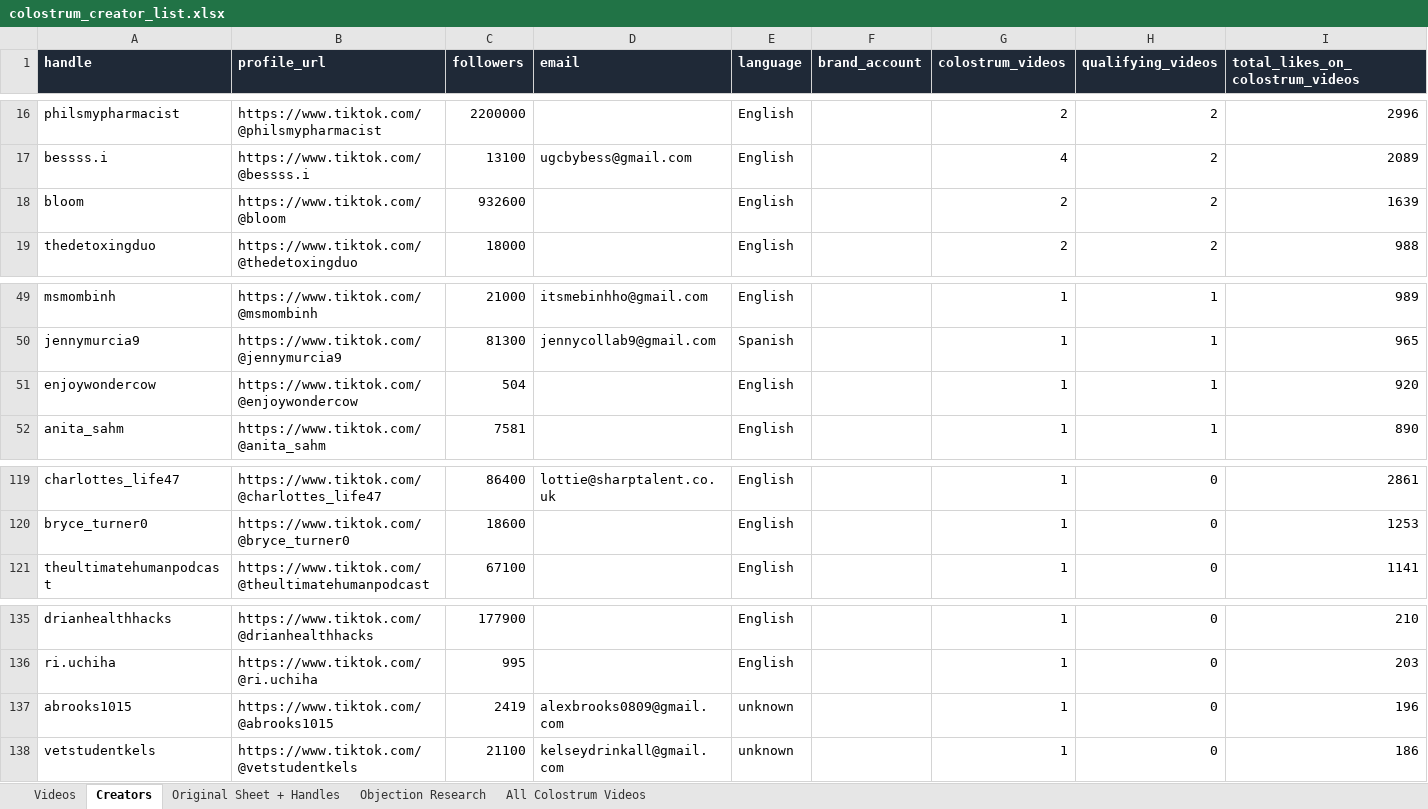
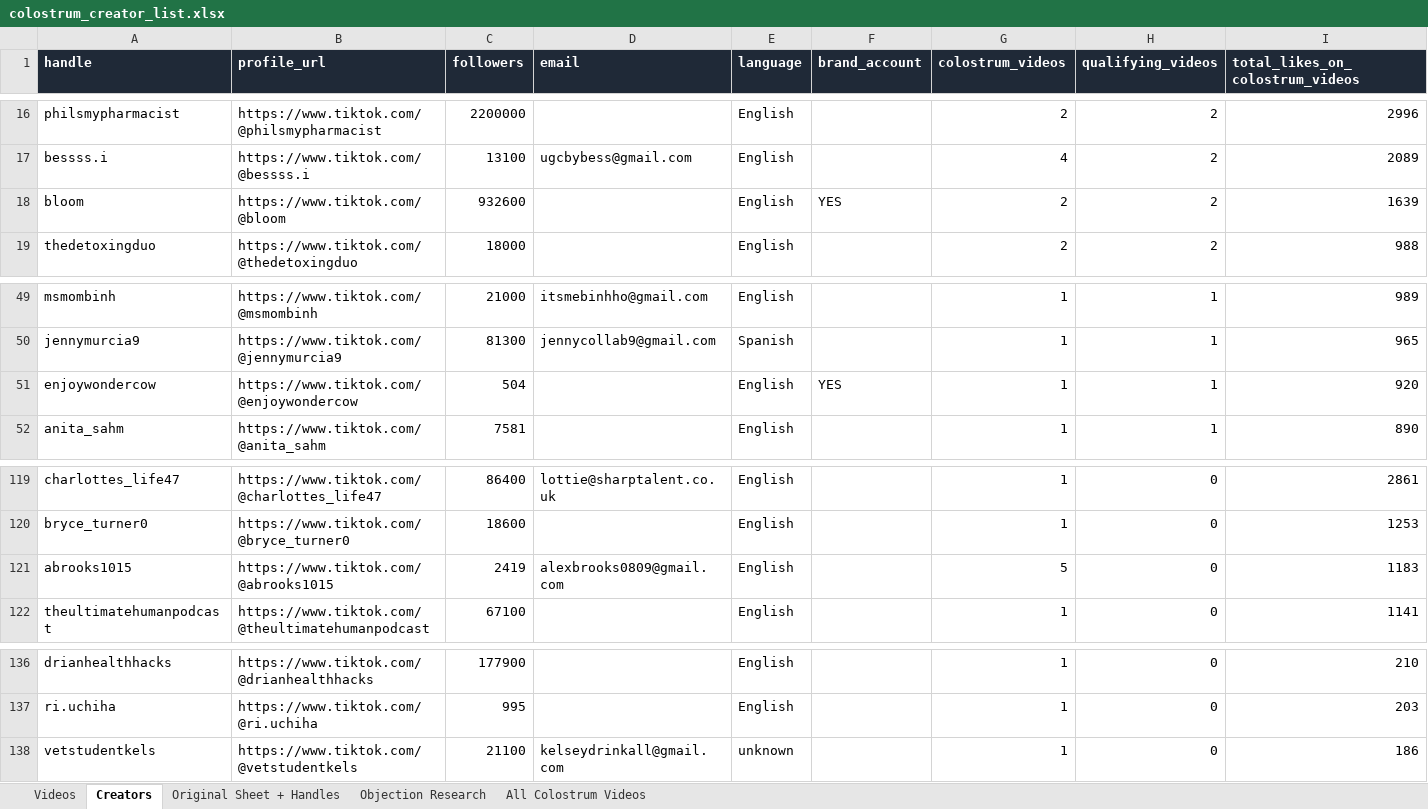
Before and after one commit to adamfolqs/Repo, an Excel workbook: data/output/colostrum_creator_list.xlsx, sheet Creators, drawn as a sheet; only a part is shown, gaps mark what is left out; values as stored, in another font and other column widths than the file's, no borders; removed rows and columns are numbered as before the commit, all else as after; rows hold the shown columns only; the diff names each change by its address in the sheet, - before the commit and + after, or states it on an @@ line.

```diff
--- a/data/output/colostrum_creator_list.xlsx (sheet Creators)
+++ b/data/output/colostrum_creator_list.xlsx (sheet Creators)
-F18 (brand_account): (empty)
+F18 (brand_account): YES
-F51 (brand_account): (empty)
+F51 (brand_account): YES
+row 121: abrooks1015 | https://www.tiktok.com/@abrooks1015 | 2419 | alexbrooks0809@gmail.com | English |  | 5 | 0 | 1183
-row 137: abrooks1015 | https://www.tiktok.com/@abrooks1015 | 2419 | alexbrooks0809@gmail.com | unknown |  | 1 | 0 | 196
```
Also changed, not shown: sheet All Colostrum Videos, sheet Videos, 1 other file.
